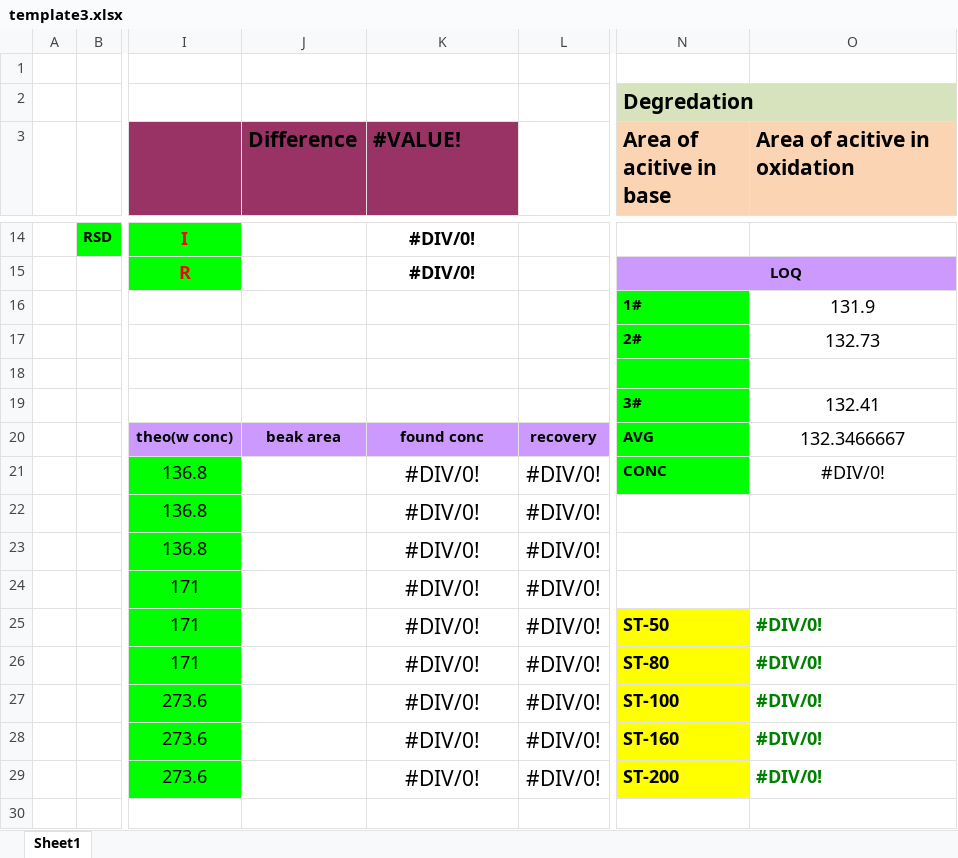
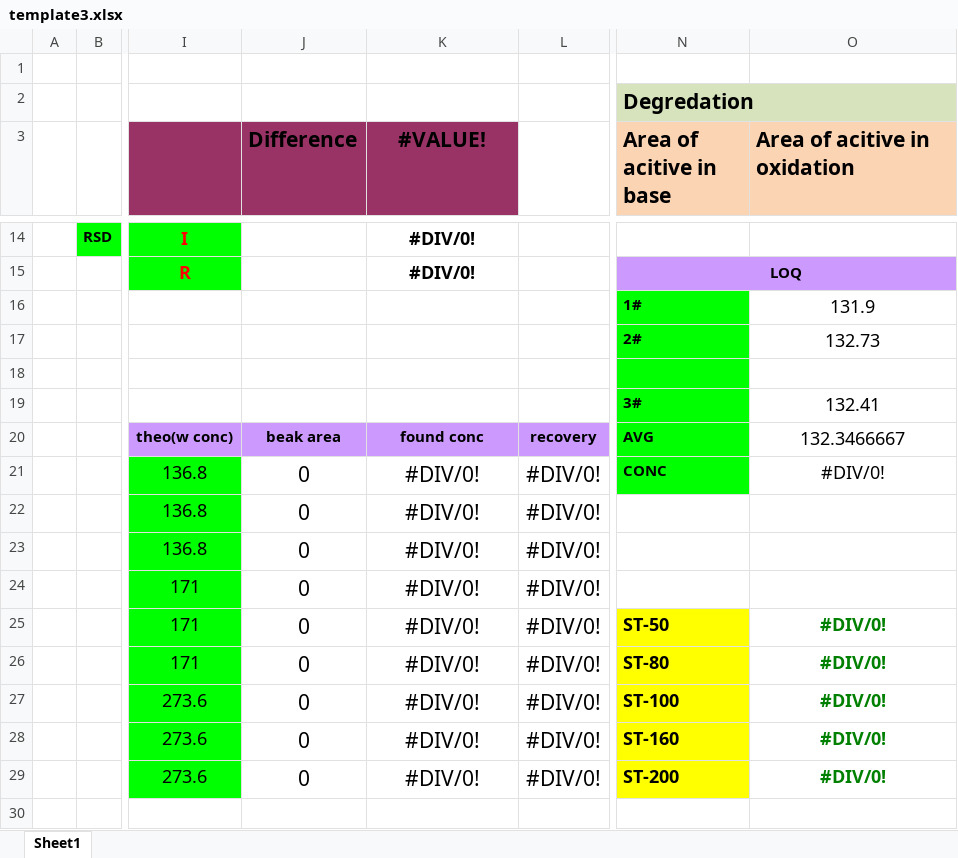
Before and after one commit to OM3X4/DadServer, an Excel workbook: template3.xlsx, sheet Sheet1, drawn as a sheet; only a part is shown, gaps mark what is left out; values as stored, in another font and other column widths than the file's, no borders; charts and pictures and conditional formats not drawn; the diff covers the shown part only; the diff names each change by its address in the sheet, - before the commit and + after, or states it on an @@ line.

```diff
--- a/template3.xlsx (sheet Sheet1)
+++ b/template3.xlsx (sheet Sheet1)
-K3 alignment: left
+K3 alignment: center
-J21:J29 (Difference): (empty)
+J21:J29 (Difference): 0
-O25:O29 alignment: left
+O25:O29 alignment: center
```
Also changed, not shown: 5 added rows, 5 removed rows, 41 edited cells and cell formats elsewhere in this sheet, charts or pictures, 3 other files.
